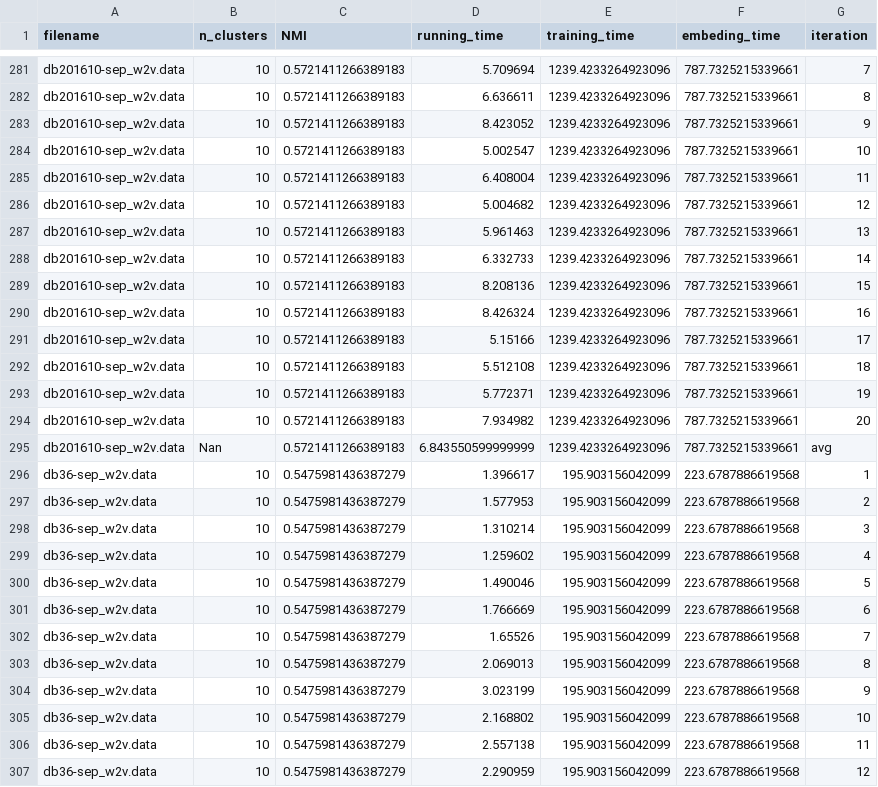
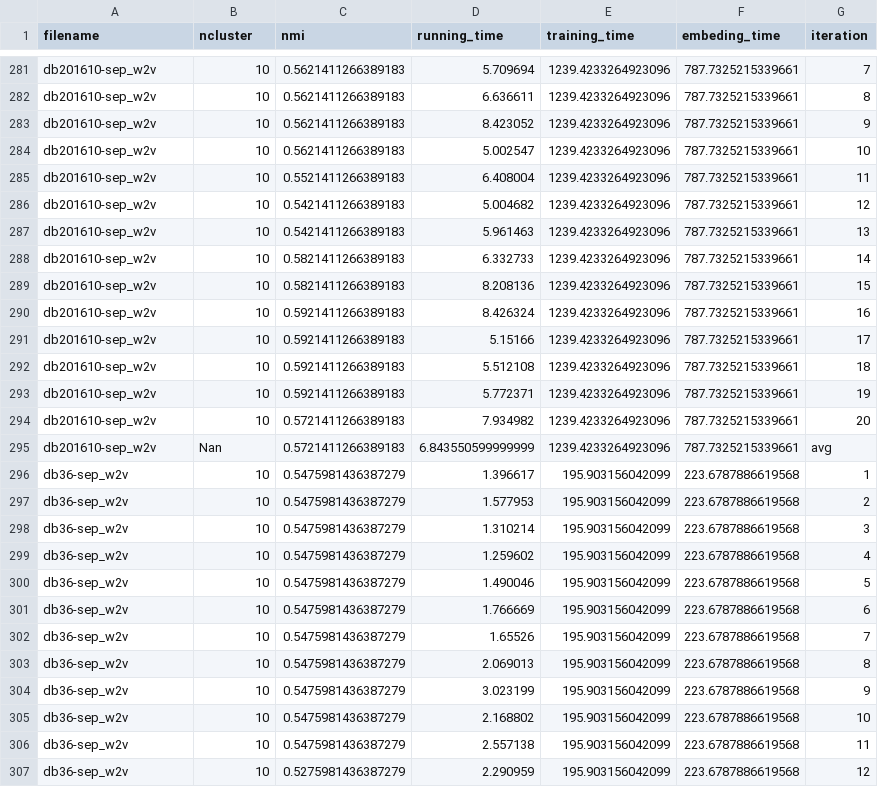
Before and after one commit to TorcalAdrian/TFG, a CSV file: final_results/w2v_txmeans_cluster.csv, drawn as a sheet; only a part is shown, gaps mark what is left out; the diff covers the shown part only; the diff names each change by its address in the sheet, - before the commit and + after, or states it on an @@ line.

```diff
--- a/final_results/w2v_txmeans_cluster.csv
+++ b/final_results/w2v_txmeans_cluster.csv
-B1: n_clusters
+B1: ncluster
-C1: NMI
+C1: nmi
-A281:A295 (filename): db201610-sep_w2v.data
+A281:A295 (filename): db201610-sep_w2v
-C281:C284 (nmi): 0.5721411266389183
+C281:C284 (nmi): 0.5621411266389183
-C285 (nmi): 0.5721411266389183
+C285 (nmi): 0.5521411266389183
-C286:C287 (nmi): 0.5721411266389183
+C286:C287 (nmi): 0.5421411266389183
-C288:C289 (nmi): 0.5721411266389183
+C288:C289 (nmi): 0.5821411266389183
-C290:C293 (nmi): 0.5721411266389183
+C290:C293 (nmi): 0.5921411266389183
-A296:A307 (filename): db36-sep_w2v.data
+A296:A307 (filename): db36-sep_w2v
-C307 (nmi): 0.5475981436387279
+C307 (nmi): 0.5275981436387279
```
Also changed, not shown: 57 edited cells elsewhere in this file, final_results/tkmeans_all_datasets.csv, final_results/w2v_all_datasets.csv, 8 other files.
